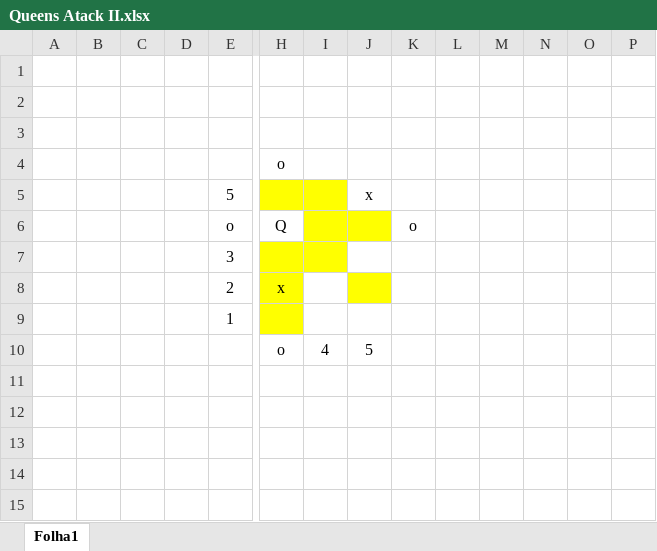
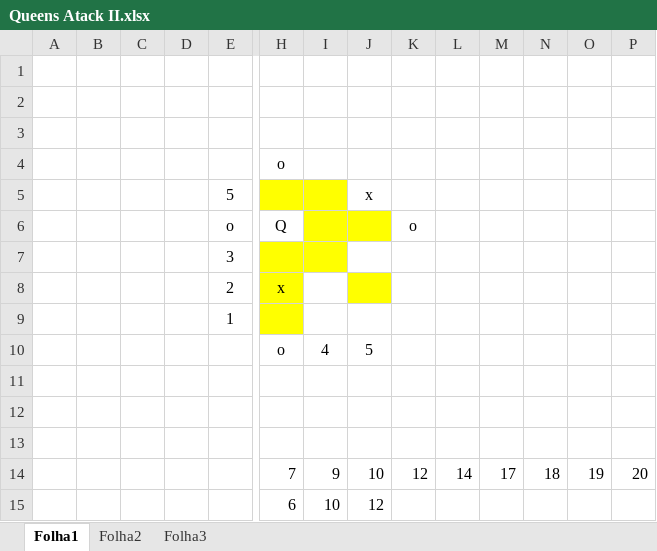
Before and after one commit to ecarlosfonseca/HackerRank, an Excel workbook: Queens Atack II.xlsx, sheet Folha1, drawn as a sheet; only a part is shown, gaps mark what is left out; values as stored, in another font and other column widths than the file's, no borders; rows hold the shown columns only; the diff names each change by its address in the sheet, - before the commit and + after, or states it on an @@ line.

```diff
--- a/Queens Atack II.xlsx (sheet Folha1)
+++ b/Queens Atack II.xlsx (sheet Folha1)
+sheet tab: Folha2
+sheet tab: Folha3
+row 11: (empty)
+row 12: (empty)
+row 13: (empty)
+row 14:  |  |  |  |  | 7 | 9 | 10 | 12 | 14 | 17 | 18 | 19 | 20
+row 15:  |  |  |  |  | 6 | 10 | 12
```
Also changed, not shown: 4 other files.
